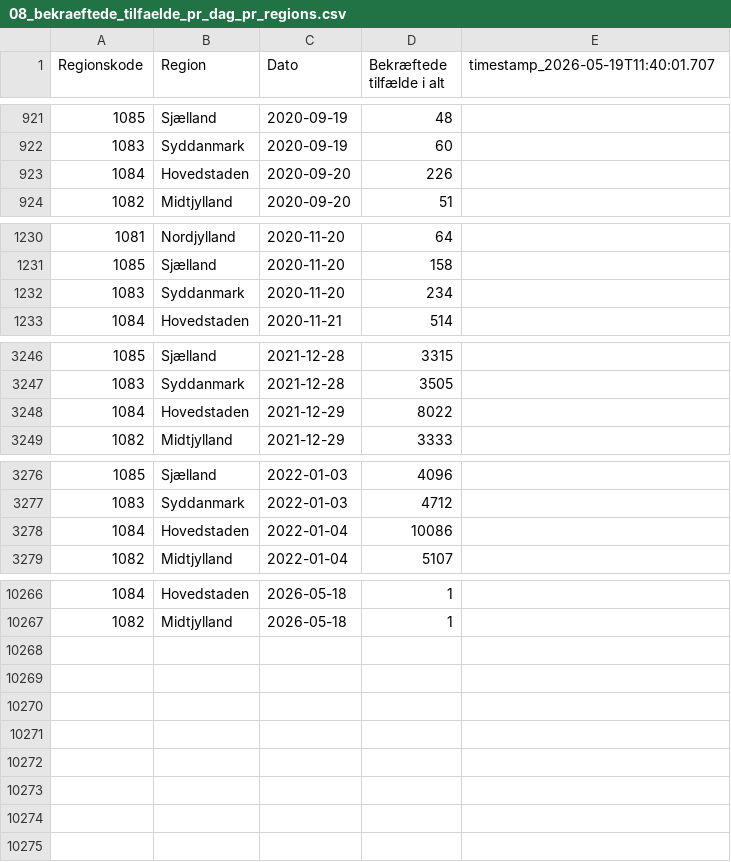
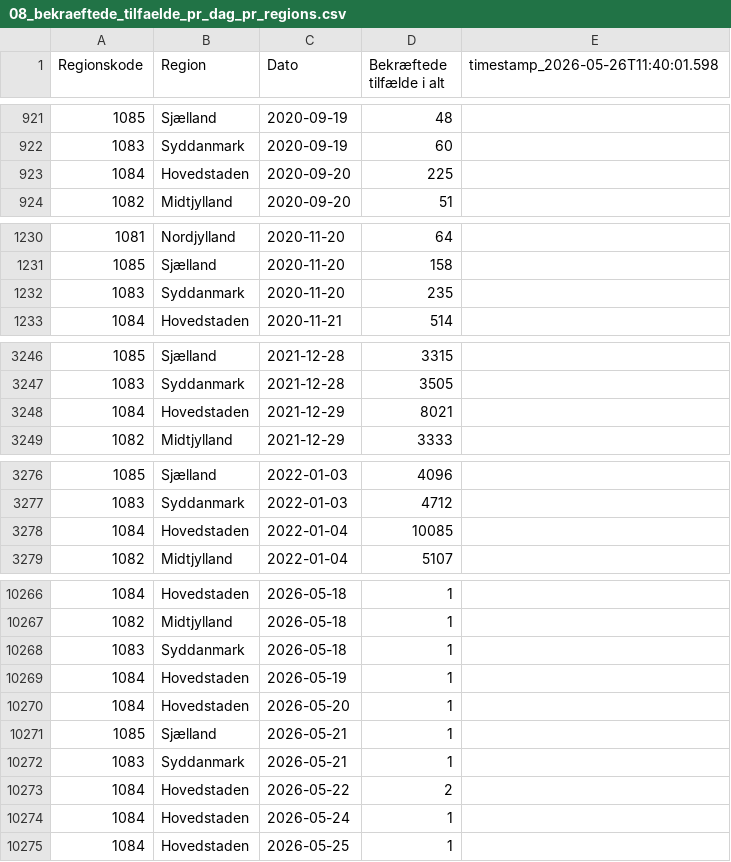
Before and after one commit to steenhulthin/infectious-diseases-data, a CSV file: docs/08_bekraeftede_tilfaelde_pr_dag_pr_regions.csv, drawn as a sheet; only a part is shown, gaps mark what is left out; the diff covers the shown part only.

```diff
--- a/docs/08_bekraeftede_tilfaelde_pr_dag_pr_regions.csv
+++ b/docs/08_bekraeftede_tilfaelde_pr_dag_pr_regions.csv
@@ -1 +1 @@
-"Regionskode";"Region";"Dato";"Bekræftede tilfælde i alt";"timestamp_2026-05-19T11:40:01.707"
+"Regionskode";"Region";"Dato";"Bekræftede tilfælde i alt";"timestamp_2026-05-26T11:40:01.598"
@@ -922,3 +922,3 @@
 1083;Syddanmark;2020-09-19;60;
-1084;Hovedstaden;2020-09-20;226;
+1084;Hovedstaden;2020-09-20;225;
 1082;Midtjylland;2020-09-20;51;
@@ -1231,3 +1231,3 @@
 1085;Sjælland;2020-11-20;158;
-1083;Syddanmark;2020-11-20;234;
+1083;Syddanmark;2020-11-20;235;
 1084;Hovedstaden;2020-11-21;514;
@@ -3247,3 +3247,3 @@
 1083;Syddanmark;2021-12-28;3505;
-1084;Hovedstaden;2021-12-29;8022;
+1084;Hovedstaden;2021-12-29;8021;
 1082;Midtjylland;2021-12-29;3333;
@@ -3277,3 +3277,3 @@
 1083;Syddanmark;2022-01-03;4712;
-1084;Hovedstaden;2022-01-04;10086;
+1084;Hovedstaden;2022-01-04;10085;
 1082;Midtjylland;2022-01-04;5107;
@@ -10267 +10267,9 @@
 1082;Midtjylland;2026-05-18;1;
+1083;Syddanmark;2026-05-18;1;
+1084;Hovedstaden;2026-05-19;1;
+1084;Hovedstaden;2026-05-20;1;
+1085;Sjælland;2026-05-21;1;
+1083;Syddanmark;2026-05-21;1;
+1084;Hovedstaden;2026-05-22;2;
+1084;Hovedstaden;2026-05-24;1;
+1084;Hovedstaden;2026-05-25;1;
```
Also changed, not shown: 5 edited cells elsewhere in this file, docs/01_influenza_noegletal_saeson_region_agegrp.csv, docs/01_rsv_noegletal_saeson_region_agegrp.csv, 26 other files.
